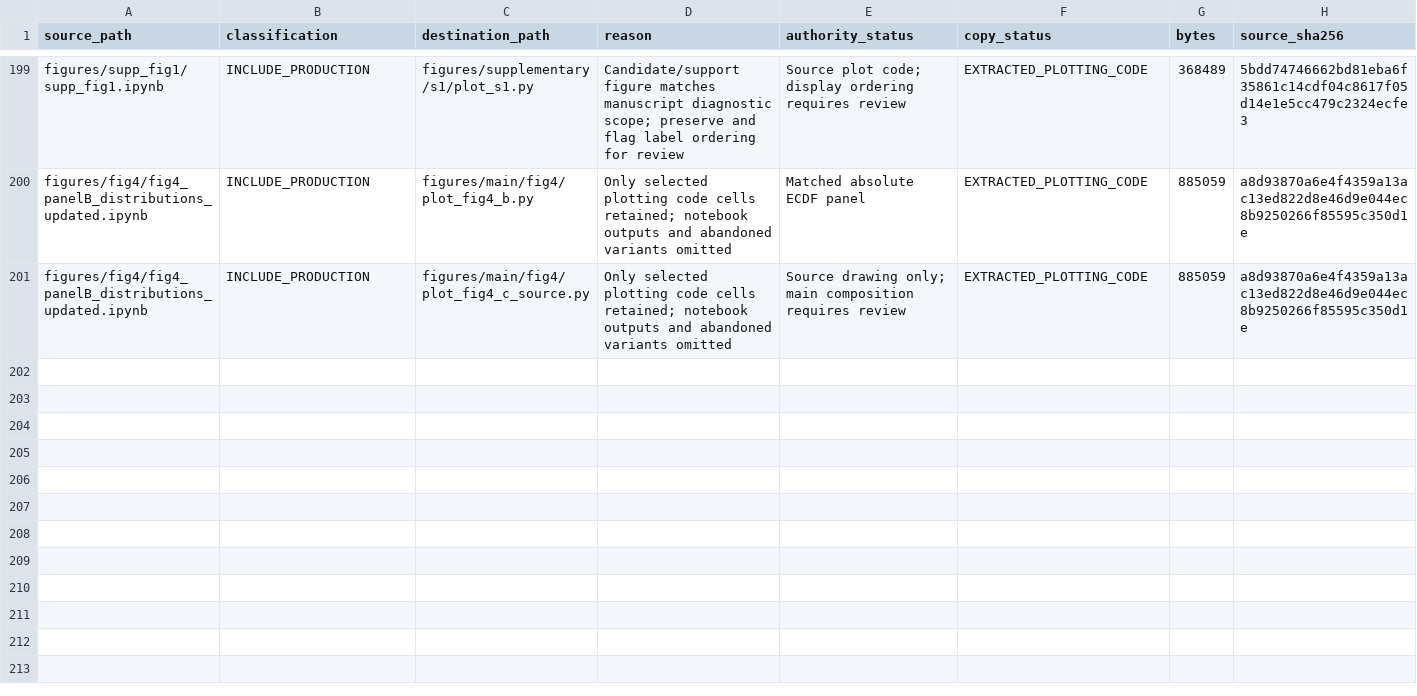
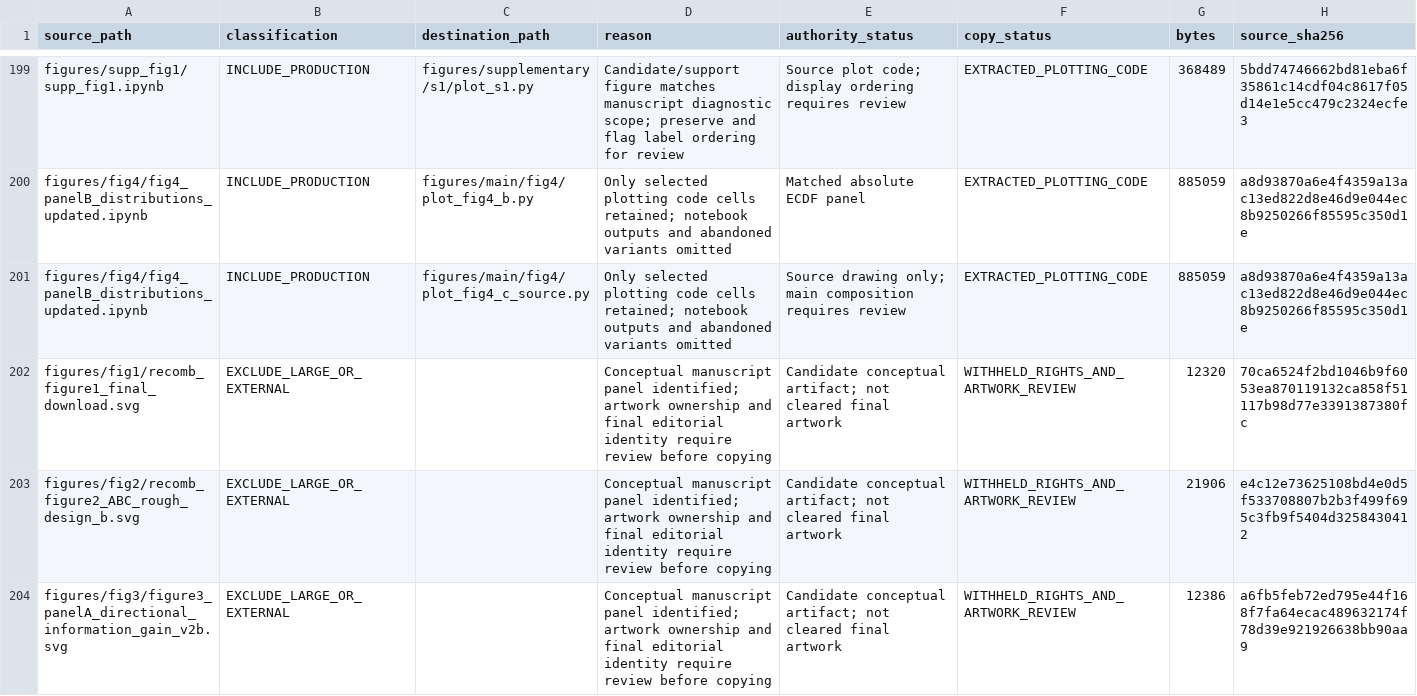
Before and after one commit to codialab/DMI-RECOMB2027, a TSV file: manifests/provenance/SELECTION.tsv, drawn as a sheet; only a part is shown, gaps mark what is left out; the diff covers the shown part only; the diff names each change by its address in the sheet, - before the commit and + after, or states it on an @@ line.

Commit message:
Finalize migration audit and release integrity checks

```diff
--- a/manifests/provenance/SELECTION.tsv
+++ b/manifests/provenance/SELECTION.tsv
+row 202: figures/fig1/recomb_figure1_final_download.svg | EXCLUDE_LARGE_OR_EXTERNAL |  | Conceptual manuscript panel identified; artwork ownership and final editorial identity require review before copying | Candidate conceptual artifact; not cleared final artwork | WITHHELD_RIGHTS_AND_ARTWORK_REVIEW | 12320 | 70ca6524f2bd1046b9f6053ea870119132ca858f51117b98d77e3391387380fc
+row 203: figures/fig2/recomb_figure2_ABC_rough_design_b.svg | EXCLUDE_LARGE_OR_EXTERNAL |  | Conceptual manuscript panel identified; artwork ownership and final editorial identity require review before copying | Candidate conceptual artifact; not cleared final artwork | WITHHELD_RIGHTS_AND_ARTWORK_REVIEW | 21906 | e4c12e73625108bd4e0d5f533708807b2b3f499f695c3fb9f5404d3258430412
+row 204: figures/fig3/figure3_panelA_directional_information_gain_v2b.svg | EXCLUDE_LARGE_OR_EXTERNAL |  | Conceptual manuscript panel identified; artwork ownership and final editorial identity require review before copying | Candidate conceptual artifact; not cleared final artwork | WITHHELD_RIGHTS_AND_ARTWORK_REVIEW | 12386 | a6fb5feb72ed795e44f168f7fa64ecac489632174f78d39e921926638bb90aa9
```
Also changed, not shown: 3 added rows and 36 edited cells elsewhere in this file, manifests/provenance/RIGHTS_REVIEW.tsv, manifests/provenance/SOURCE_COPY_AUDIT.tsv, 14 other files.
